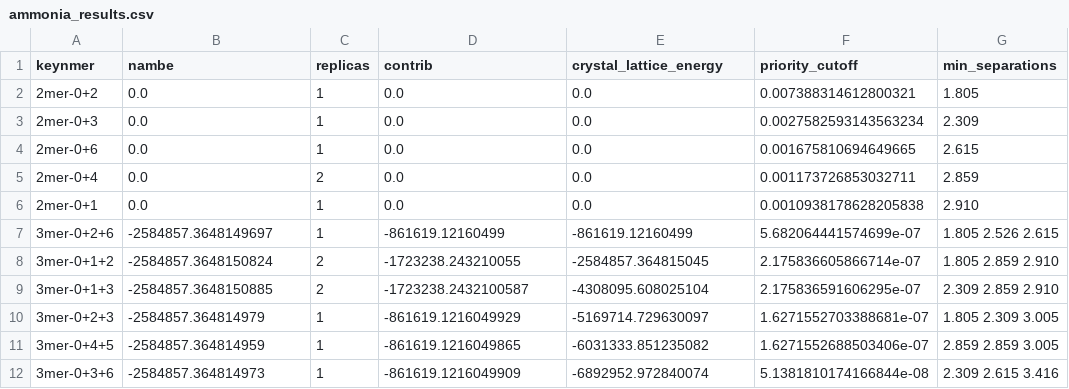
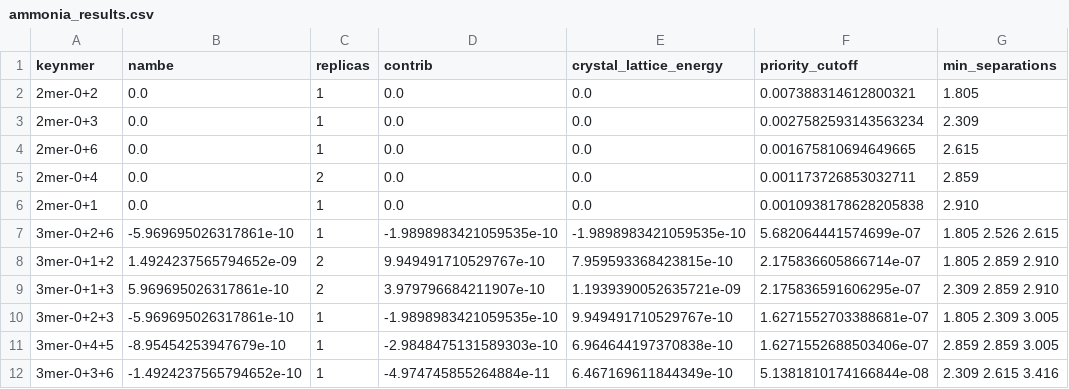
Before and after one commit to shehan807/CrystaLattE, a CSV file: ammonia_results.csv, drawn as a sheet.

```diff
--- a/ammonia_results.csv
+++ b/ammonia_results.csv
@@ -6,7 +6,7 @@ keynmer,nambe,replicas,contrib,crystal_lattice_energy,priority_cutoff,min_separa
 2mer-0+1,0.0,1,0.0,0.0,0.0010938178628205838, 2.910
-3mer-0+2+6,-2584857.3648149697,1,-861619.12160499,-861619.12160499,5.682064441574699e-07, 1.805  2.526  2.615
-3mer-0+1+2,-2584857.3648150824,2,-1723238.243210055,-2584857.364815045,2.175836605866714e-07, 1.805  2.859  2.910
-3mer-0+1+3,-2584857.3648150885,2,-1723238.2432100587,-4308095.608025104,2.175836591606295e-07, 2.309  2.859  2.910
-3mer-0+2+3,-2584857.364814979,1,-861619.1216049929,-5169714.729630097,1.6271552703388681e-07, 1.805  2.309  3.005
-3mer-0+4+5,-2584857.364814959,1,-861619.1216049865,-6031333.851235082,1.6271552688503406e-07, 2.859  2.859  3.005
-3mer-0+3+6,-2584857.364814973,1,-861619.1216049909,-6892952.972840074,5.1381810174166844e-08, 2.309  2.615  3.416
+3mer-0+2+6,-5.969695026317861e-10,1,-1.9898983421059535e-10,-1.9898983421059535e-10,5.682064441574699e-07, 1.805  2.526  2.615
+3mer-0+1+2,1.4924237565794652e-09,2,9.949491710529767e-10,7.959593368423815e-10,2.175836605866714e-07, 1.805  2.859  2.910
+3mer-0+1+3,5.969695026317861e-10,2,3.979796684211907e-10,1.1939390052635721e-09,2.175836591606295e-07, 2.309  2.859  2.910
+3mer-0+2+3,-5.969695026317861e-10,1,-1.9898983421059535e-10,9.949491710529767e-10,1.6271552703388681e-07, 1.805  2.309  3.005
+3mer-0+4+5,-8.95454253947679e-10,1,-2.9848475131589303e-10,6.964644197370838e-10,1.6271552688503406e-07, 2.859  2.859  3.005
+3mer-0+3+6,-1.4924237565794652e-10,1,-4.974745855264884e-11,6.467169611844349e-10,5.1381810174166844e-08, 2.309  2.615  3.416
```
Also changed, not shown: 3 other files.
